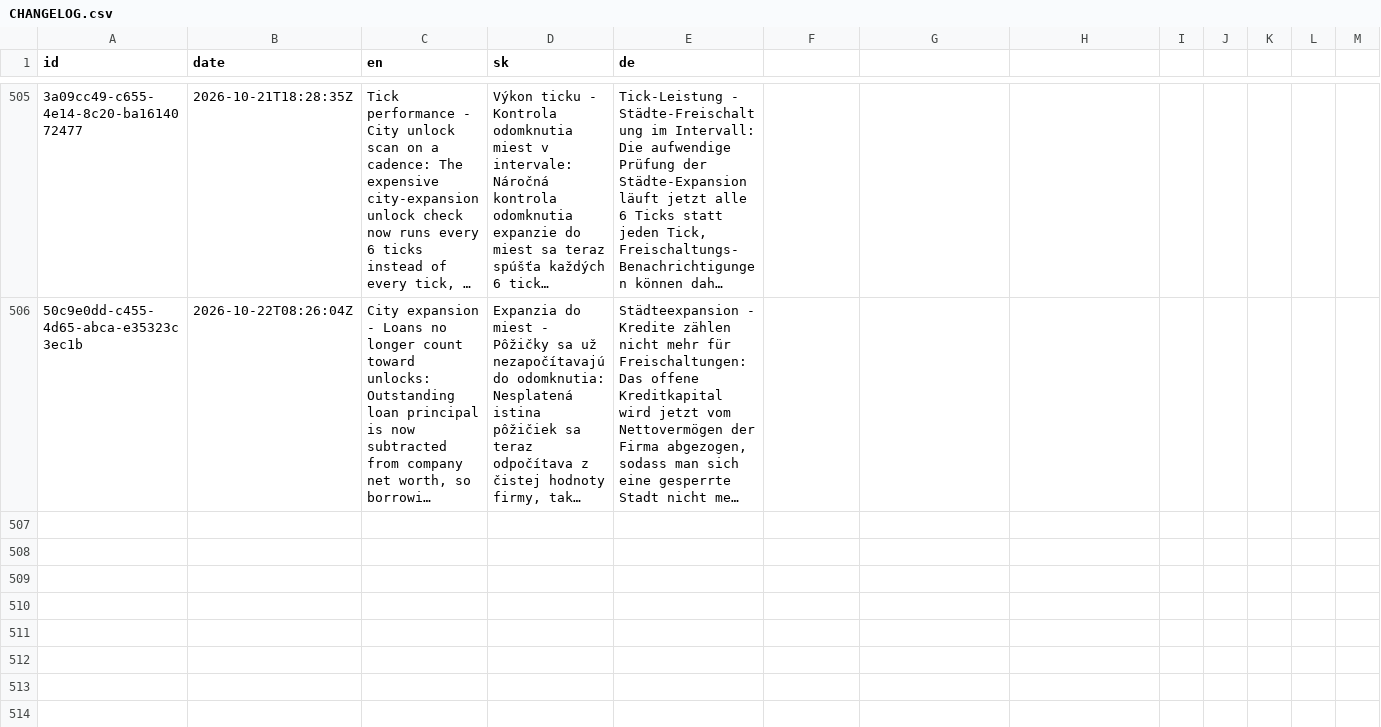
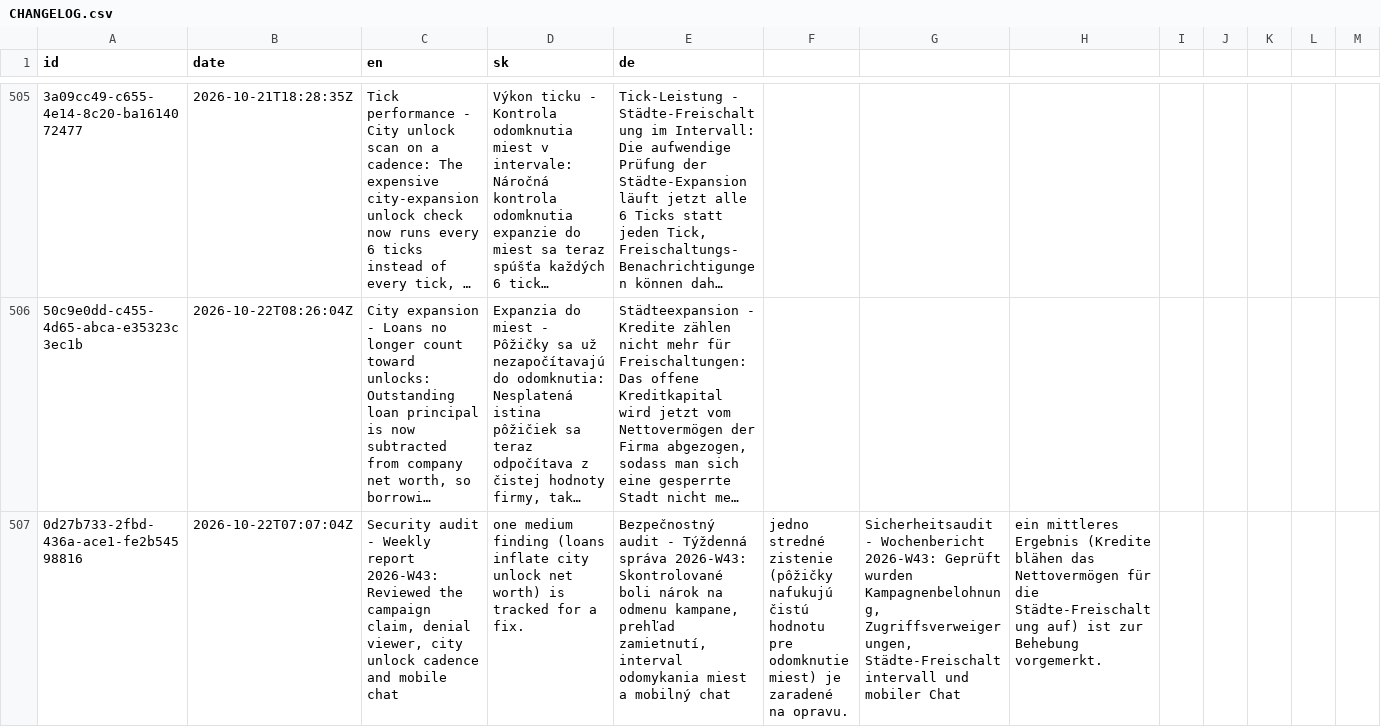
Before and after one commit to ludovit-scholtz/capitalism, a CSV file: CHANGELOG.csv, drawn as a sheet; only a part is shown, gaps mark what is left out; long unchanged cells end in …; rows hold the shown columns only; the diff names each change by its address in the sheet, - before the commit and + after, or states it on an @@ line.

```diff
--- a/CHANGELOG.csv
+++ b/CHANGELOG.csv
+row 507: 0d27b733-2fbd-436a-ace1-fe2b54598816 | 2026-10-22T07:07:04Z | Security audit - Weekly report 2026-W43: Reviewed the campaign claim, denial viewer, city unlock cadence and mobile chat | one medium finding (loans inflate city unlock net worth) is tracked for a fix. | Bezpečnostný audit - Týždenná správa 2026-W43: Skontrolované boli nárok na odmenu kampane, prehľad zamietnutí, interval odomykania miest a mobilný chat | jedno stredné zistenie (pôžičky nafukujú čistú hodnotu pre odomknutie miest) je zaradené na opravu. | Sicherheitsaudit - Wochenbericht 2026-W43: Geprüft wurden Kampagnenbelohnung, Zugriffsverweigerungen, Städte-Freischaltintervall und mobiler Chat | ein mittleres Ergebnis (Kredite blähen das Nettovermögen für die Städte-Freischaltung auf) ist zur Behebung vorgemerkt.
```
Also changed, not shown: 2 other files.
